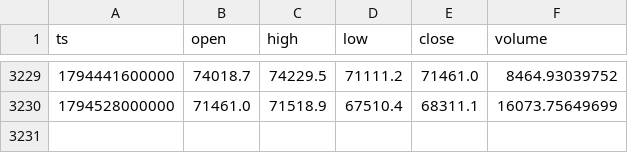
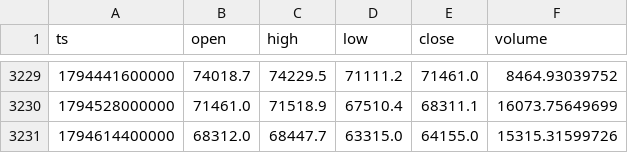
Before and after one commit to huvan9527-a11y/crypto-advisor, a CSV file: data/BTC_1d.csv, drawn as a sheet; only a part is shown, gaps mark what is left out; the diff names each change by its address in the sheet, - before the commit and + after, or states it on an @@ line.

```diff
--- a/data/BTC_1d.csv
+++ b/data/BTC_1d.csv
+row 3231: 1794614400000 | 68312.0 | 68447.7 | 63315.0 | 64155.0 | 15315.31599726
```
Also changed, not shown: data/ETH_1d.csv, 3 other files.
